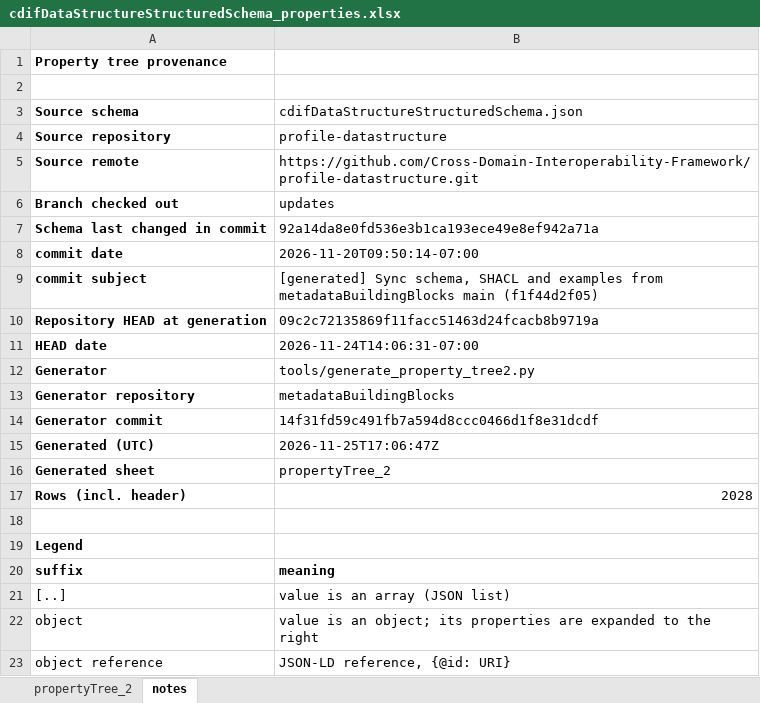
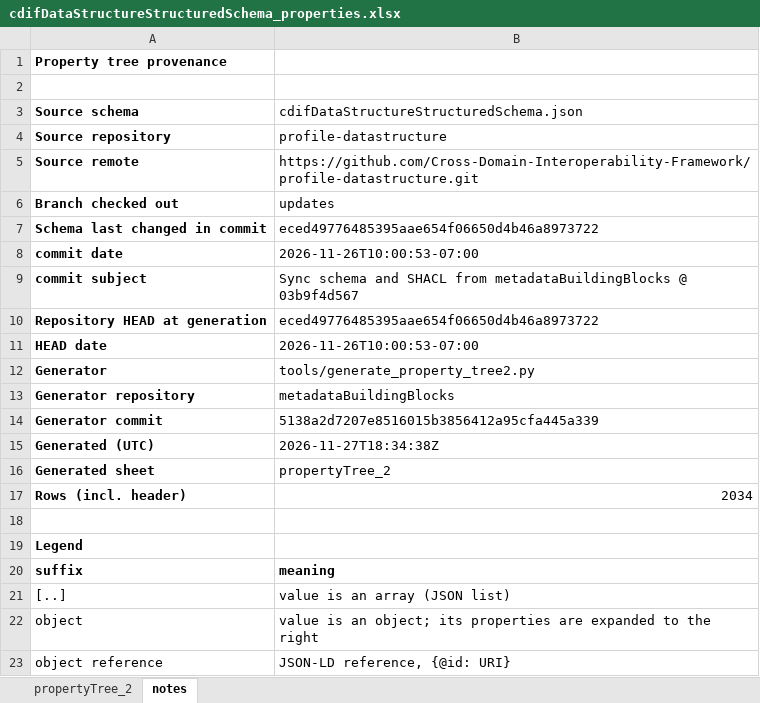
Before and after one commit to Cross-Domain-Interoperability-Framework/profile-datastructure, an Excel workbook: cdifDataStructureStructuredSchema_properties.xlsx, sheet notes, drawn as a sheet; only a part is shown; values as stored, in another font and other column widths than the file's, no borders; the diff names each change by its address in the sheet, - before the commit and + after, or states it on an @@ line.

```diff
--- a/cdifDataStructureStructuredSchema_properties.xlsx (sheet notes)
+++ b/cdifDataStructureStructuredSchema_properties.xlsx (sheet notes)
-B7: 92a14da8e0fd536e3b1ca193ece49e8ef942a71a
+B7: eced49776485395aae654f06650d4b46a8973722
-B8: 2026-11-20T09:50:14-07:00
+B8: 2026-11-26T10:00:53-07:00
-B9: [generated] Sync schema, SHACL and examples from metadataBuildingBlocks main (f1f44d2f05)
+B9: Sync schema and SHACL from metadataBuildingBlocks @ 03b9f4d567
-B10: 09c2c72135869f11facc51463d24fcacb8b9719a
+B10: eced49776485395aae654f06650d4b46a8973722
-B11: 2026-11-24T14:06:31-07:00
+B11: 2026-11-26T10:00:53-07:00
-B14: 14f31fd59c491fb7a594d8ccc0466d1f8e31dcdf
+B14: 5138a2d7207e8516015b3856412a95cfa445a339
-B15: 2026-11-25T17:06:47Z
+B15: 2026-11-27T18:34:38Z
-B17: 2028
+B17: 2034
```
Also changed, not shown: sheet propertyTree_2.
